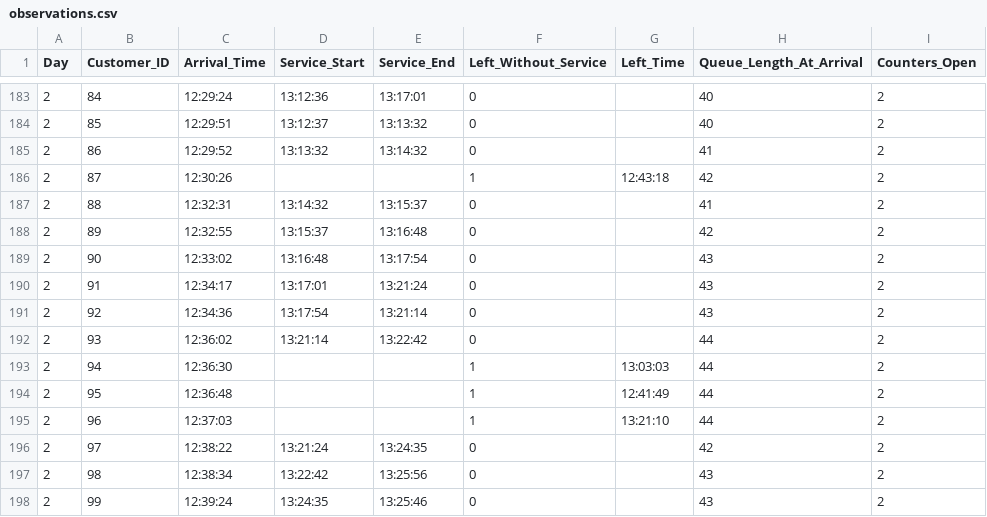
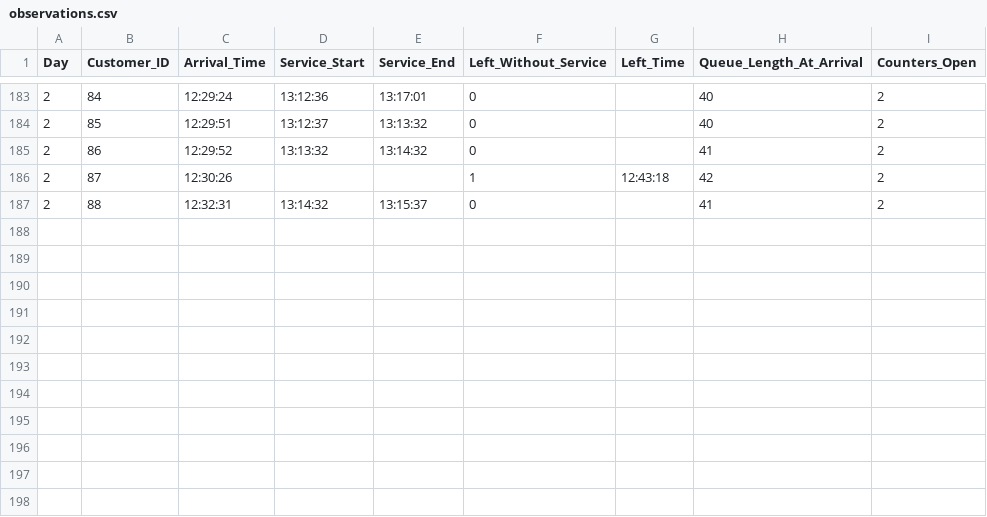
Before and after one commit to evanya25/Canteen-_Queue_Model, a CSV file: observations.csv, drawn as a sheet; only a part is shown, gaps mark what is left out.

Commit message:
Add files via upload

```diff
--- a/observations.csv
+++ b/observations.csv
@@ -187,12 +187 @@ Day,Customer_ID,Arrival_Time,Service_Start,Service_End,Left_Without_Service,Left
 2,88,12:32:31,13:14:32,13:15:37,0,,41,2
-2,89,12:32:55,13:15:37,13:16:48,0,,42,2
-2,90,12:33:02,13:16:48,13:17:54,0,,43,2
-2,91,12:34:17,13:17:01,13:21:24,0,,43,2
-2,92,12:34:36,13:17:54,13:21:14,0,,43,2
-2,93,12:36:02,13:21:14,13:22:42,0,,44,2
-2,94,12:36:30,,,1,13:03:03,44,2
-2,95,12:36:48,,,1,12:41:49,44,2
-2,96,12:37:03,,,1,13:21:10,44,2
-2,97,12:38:22,13:21:24,13:24:35,0,,42,2
-2,98,12:38:34,13:22:42,13:25:56,0,,43,2
-2,99,12:39:24,13:24:35,13:25:46,0,,43,2
```
